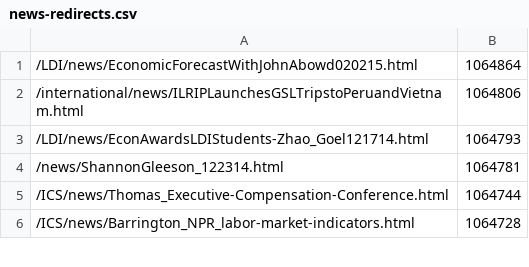
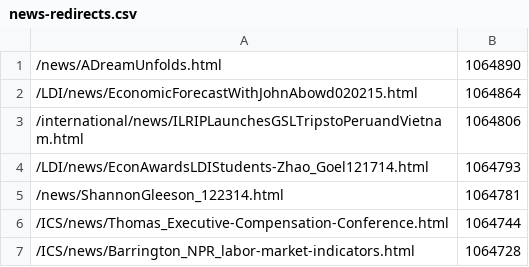
Before and after one commit to ilrWebServices/ilr-website, a CSV file: migration_data/redirects/news-redirects.csv, drawn as a sheet; only a part is shown; the diff names each change by its address in the sheet, - before the commit and + after, or states it on an @@ line.

Commit message:
updatd news redirects source file

```diff
--- a/migration_data/redirects/news-redirects.csv
+++ b/migration_data/redirects/news-redirects.csv
+row 1: /news/ADreamUnfolds.html | 1064890
```
